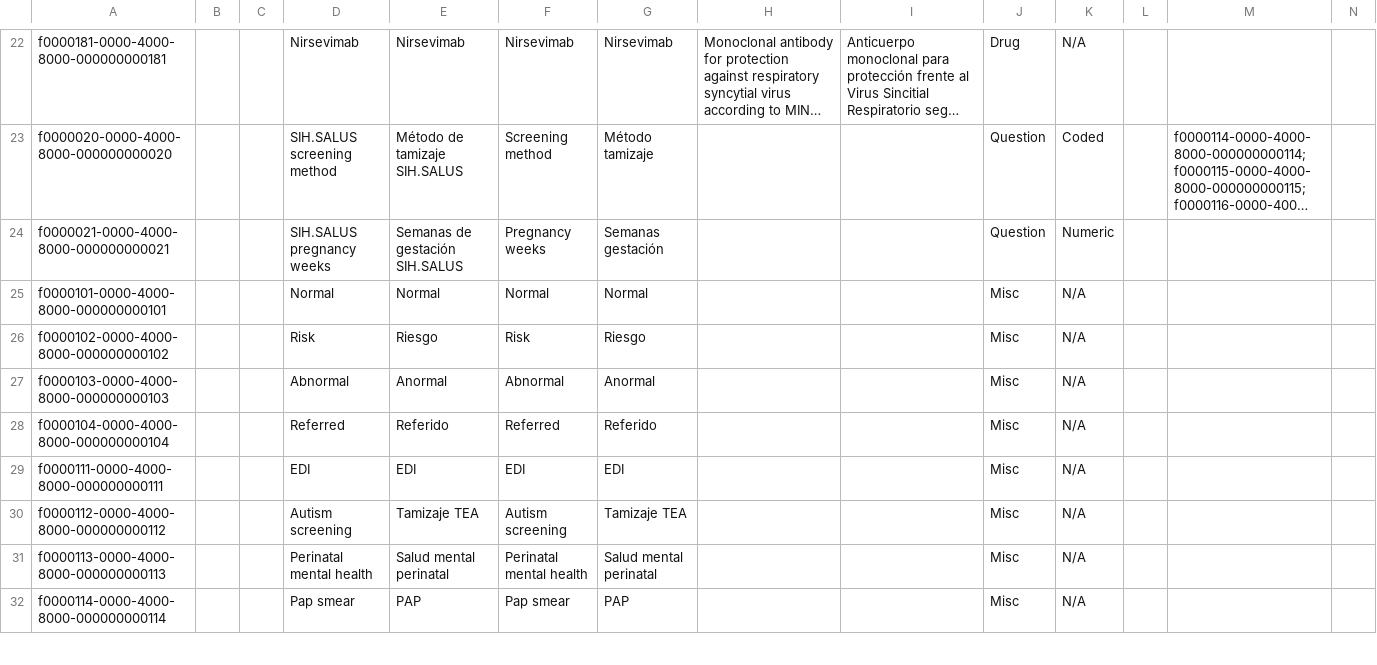
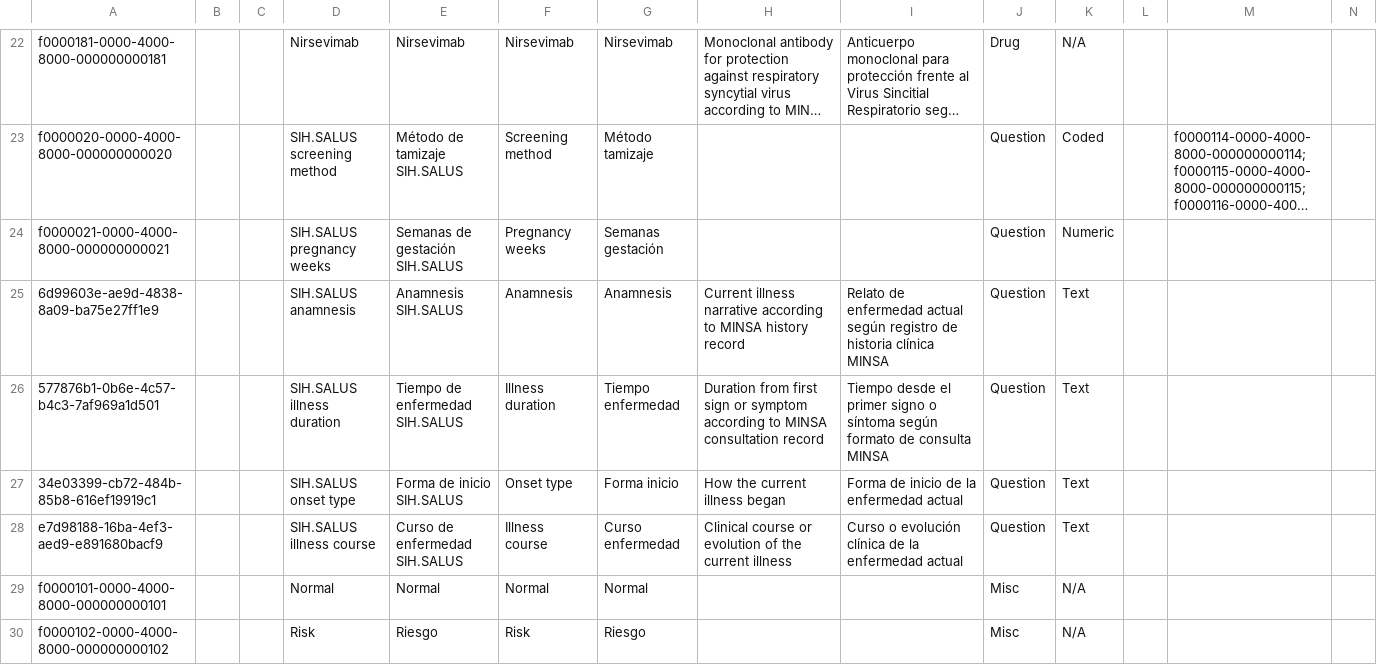
Before and after one commit to PROYECTO-SANTACLOTILDE/sihsalus-content-referenceapplication, a CSV file: configuration/backend_configuration/concepts/peruHCE-concepts.csv, drawn as a sheet; only a part is shown, gaps mark what is left out; the shorter side is filled out with more unchanged rows; long unchanged cells end in …; rows hold the shown columns only; the diff names each change by its address in the sheet, - before the commit and + after, or states it on an @@ line.

Commit message:
feat: add anamnesis concepts

```diff
--- a/configuration/backend_configuration/concepts/peruHCE-concepts.csv
+++ b/configuration/backend_configuration/concepts/peruHCE-concepts.csv
+row 25: 6d99603e-ae9d-4838-8a09-ba75e27ff1e9 |  |  | SIH.SALUS anamnesis | Anamnesis SIH.SALUS | Anamnesis | Anamnesis | Current illness narrative according to MINSA history record | Relato de enfermedad actual según registro de historia clínica MINSA | Question | Text
+row 26: 577876b1-0b6e-4c57-b4c3-7af969a1d501 |  |  | SIH.SALUS illness duration | Tiempo de enfermedad SIH.SALUS | Illness duration | Tiempo enfermedad | Duration from first sign or symptom according to MINSA consultation record | Tiempo desde el primer signo o síntoma según formato de consulta MINSA | Question | Text
+row 27: 34e03399-cb72-484b-85b8-616ef19919c1 |  |  | SIH.SALUS onset type | Forma de inicio SIH.SALUS | Onset type | Forma inicio | How the current illness began | Forma de inicio de la enfermedad actual | Question | Text
+row 28: e7d98188-16ba-4ef3-aed9-e891680bacf9 |  |  | SIH.SALUS illness course | Curso de enfermedad SIH.SALUS | Illness course | Curso enfermedad | Clinical course or evolution of the current illness | Curso o evolución clínica de la enfermedad actual | Question | Text
```
